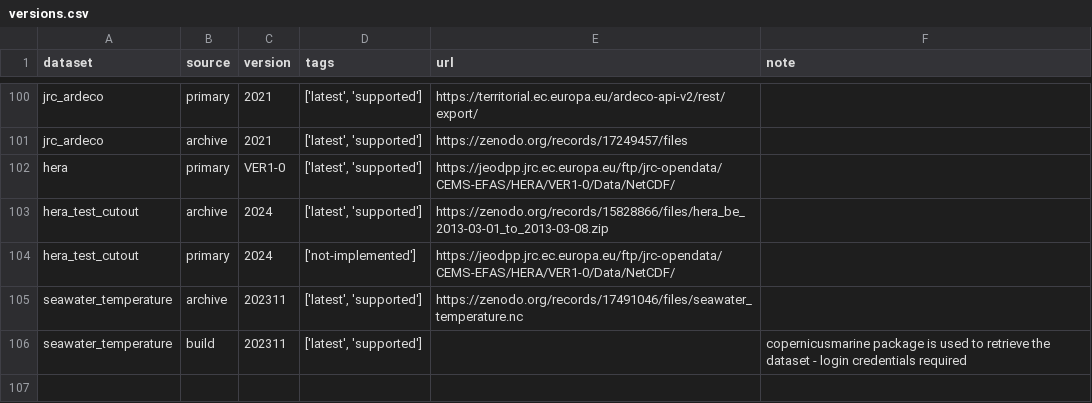
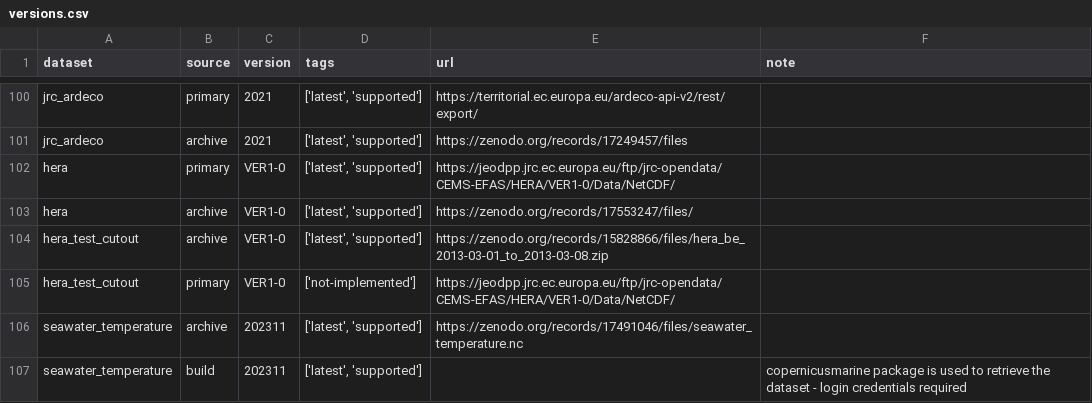
Before and after one commit to open-energy-transition/pypsa-eur, a CSV file: data/versions.csv, drawn as a sheet; only a part is shown, gaps mark what is left out.

Commit message:
code: Added archive option for herea cutout

```diff
--- a/data/versions.csv
+++ b/data/versions.csv
@@ -102,4 +102,5 @@
 "hera","primary","VER1-0","['latest', 'supported']","https://jeodpp.jrc.ec.europa.eu/ftp/jrc-opendata/CEMS-EFAS/HERA/VER1-0/Data/NetCDF/",""
-"hera_test_cutout","archive","2024","['latest', 'supported']","https://zenodo.org/records/15828866/files/hera_be_2013-03-01_to_2013-03-08.zip",""
-"hera_test_cutout","primary","2024","['not-implemented']","https://jeodpp.jrc.ec.europa.eu/ftp/jrc-opendata/CEMS-EFAS/HERA/VER1-0/Data/NetCDF/",""
+"hera","archive","VER1-0","['latest', 'supported']","https://zenodo.org/records/17553247/files/",""
+"hera_test_cutout","archive","VER1-0","['latest', 'supported']","https://zenodo.org/records/15828866/files/hera_be_2013-03-01_to_2013-03-08.zip",""
+"hera_test_cutout","primary","VER1-0","['not-implemented']","https://jeodpp.jrc.ec.europa.eu/ftp/jrc-opendata/CEMS-EFAS/HERA/VER1-0/Data/NetCDF/",""
 "seawater_temperature","archive","202311","['latest', 'supported']","https://zenodo.org/records/17491046/files/seawater_temperature.nc",""
```
Also changed, not shown: 2 other files.
